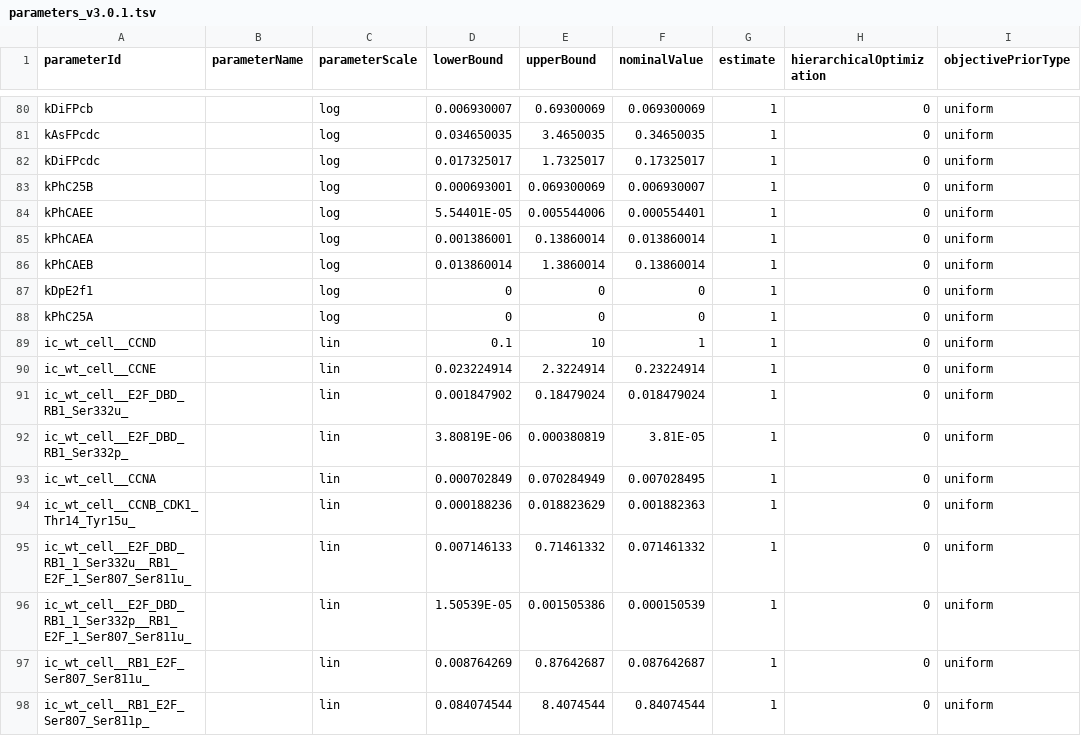
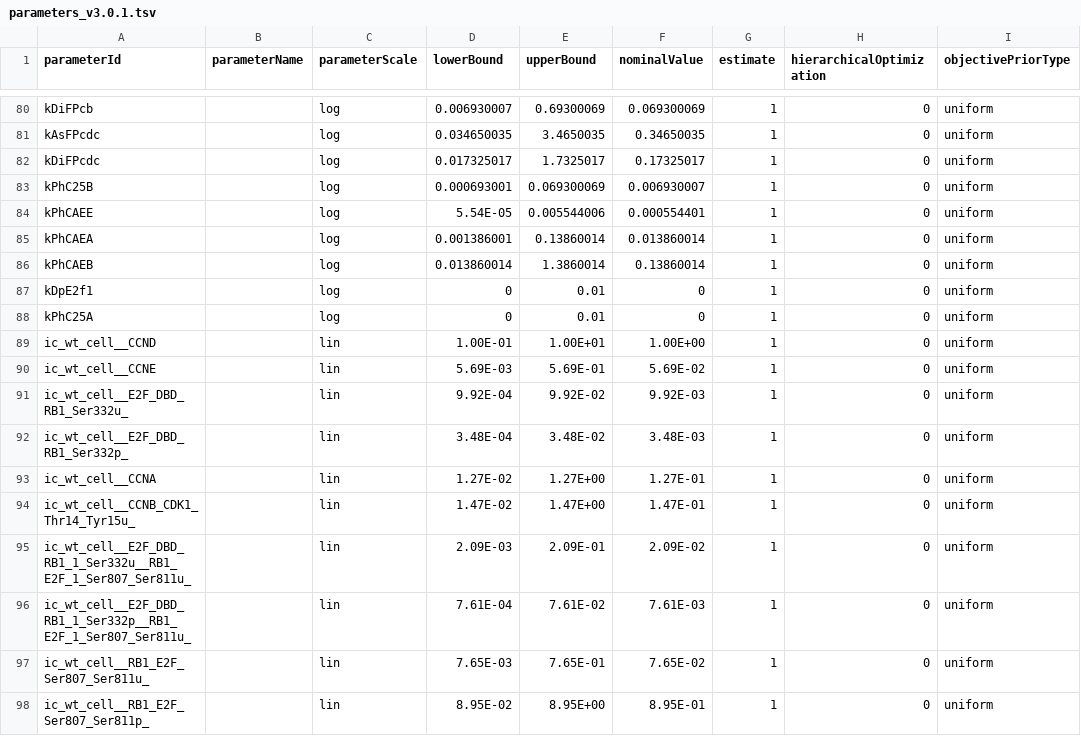
Before and after one commit to paulflang/cell_cycle_petab, a TSV file: versions/v3.0.1/parameters_v3.0.1.tsv, drawn as a sheet; only a part is shown, gaps mark what is left out; the diff covers the shown part only; the diff names each change by its address in the sheet, - before the commit and + after, or states it on an @@ line.

```diff
--- a/versions/v3.0.1/parameters_v3.0.1.tsv
+++ b/versions/v3.0.1/parameters_v3.0.1.tsv
-D84 (lowerBound): 5.54401E-05
+D84 (lowerBound): 5.54E-05
-E87:E88 (upperBound): 0
+E87:E88 (upperBound): 0.01
-D89 (lowerBound): 0.1
+D89 (lowerBound): 1.00E-01
-E89 (upperBound): 10
+E89 (upperBound): 1.00E+01
-F89 (nominalValue): 1
+F89 (nominalValue): 1.00E+00
-D90 (lowerBound): 0.023224914
+D90 (lowerBound): 5.69E-03
-E90 (upperBound): 2.3224914
+E90 (upperBound): 5.69E-01
-F90 (nominalValue): 0.23224914
+F90 (nominalValue): 5.69E-02
-D91 (lowerBound): 0.001847902
+D91 (lowerBound): 9.92E-04
-E91 (upperBound): 0.18479024
+E91 (upperBound): 9.92E-02
-F91 (nominalValue): 0.018479024
+F91 (nominalValue): 9.92E-03
-D92 (lowerBound): 3.80819E-06
+D92 (lowerBound): 3.48E-04
-E92 (upperBound): 0.000380819
+E92 (upperBound): 3.48E-02
-F92 (nominalValue): 3.81E-05
+F92 (nominalValue): 3.48E-03
-D93 (lowerBound): 0.000702849
+D93 (lowerBound): 1.27E-02
-E93 (upperBound): 0.070284949
+E93 (upperBound): 1.27E+00
-F93 (nominalValue): 0.007028495
+F93 (nominalValue): 1.27E-01
-D94 (lowerBound): 0.000188236
+D94 (lowerBound): 1.47E-02
-E94 (upperBound): 0.018823629
+E94 (upperBound): 1.47E+00
-F94 (nominalValue): 0.001882363
+F94 (nominalValue): 1.47E-01
-D95 (lowerBound): 0.007146133
+D95 (lowerBound): 2.09E-03
-E95 (upperBound): 0.71461332
+E95 (upperBound): 2.09E-01
-F95 (nominalValue): 0.071461332
+F95 (nominalValue): 2.09E-02
-D96 (lowerBound): 1.50539E-05
+D96 (lowerBound): 7.61E-04
-E96 (upperBound): 0.001505386
+E96 (upperBound): 7.61E-02
-F96 (nominalValue): 0.000150539
+F96 (nominalValue): 7.61E-03
-D97 (lowerBound): 0.008764269
+D97 (lowerBound): 7.65E-03
-E97 (upperBound): 0.87642687
+E97 (upperBound): 7.65E-01
-F97 (nominalValue): 0.087642687
+F97 (nominalValue): 7.65E-02
-D98 (lowerBound): 0.084074544
+D98 (lowerBound): 8.95E-02
-E98 (upperBound): 8.4074544
+E98 (upperBound): 8.95E+00
-F98 (nominalValue): 0.84074544
+F98 (nominalValue): 8.95E-01
```
Also changed, not shown: 146 edited cells elsewhere in this file, 1 other file.
